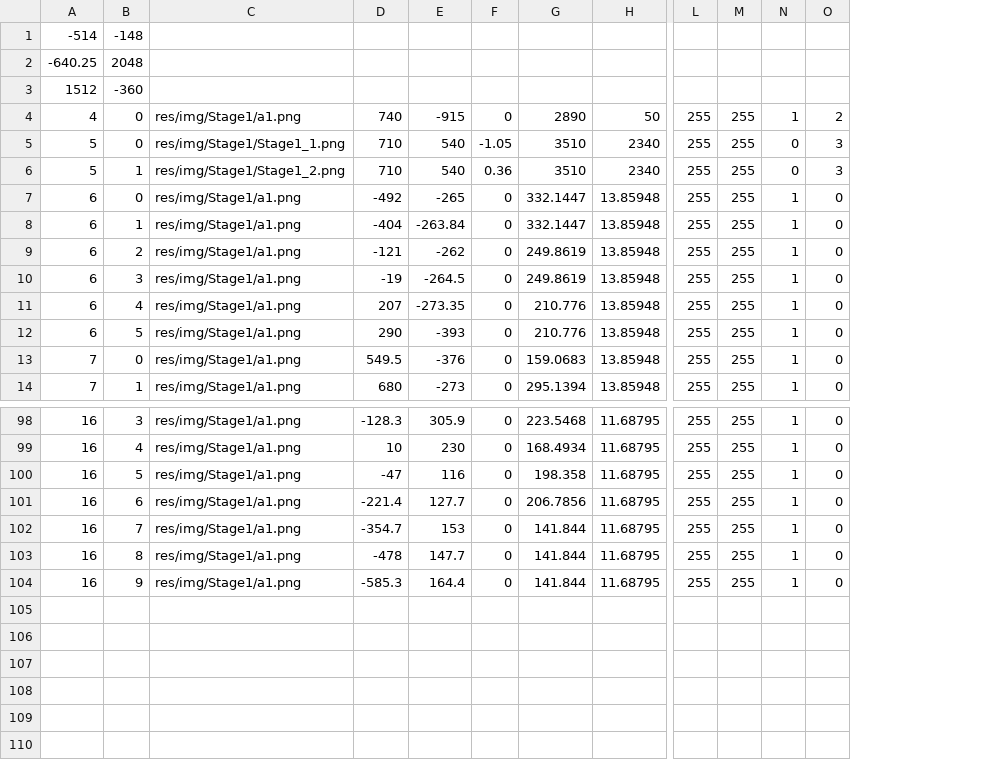
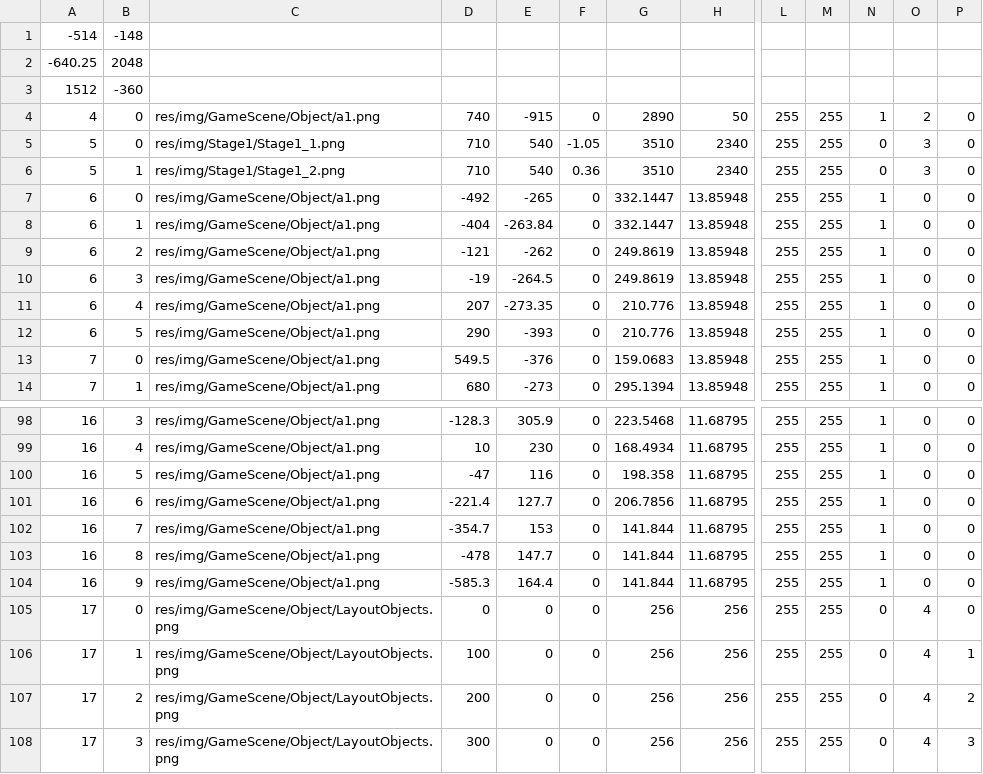
Before and after one commit to hashikei/graine, a CSV file: CaseStudy/CaseStudy/res/data/map/Stage1.csv, drawn as a sheet; only a part is shown, gaps mark what is left out; removed rows and columns are numbered as before the commit, all else as after; rows hold the shown columns only; the diff names each change by its address in the sheet, - before the commit and + after, or states it on an @@ line.

```diff
--- a/CaseStudy/CaseStudy/res/data/map/Stage1.csv
+++ b/CaseStudy/CaseStudy/res/data/map/Stage1.csv
-column C, rows 4-14: res/img/Stage1/a1.png | res/img/Stage1/Stage1_1.png | res/img/Stage1/Stage1_2.png | res/img/Stage1/a1.png | res/img/Stage1/a1.png | res/img/Stage1/a1.png | res/img/Stage1/a1.png | res/img/Stage1/a1.png | res/img/Stage1/a1.png | res/img/Stage1/a1.png | res/img/Stage1/a1.png; rows 98-104: all res/img/Stage1/a1.png
+column C, rows 4-14: res/img/GameScene/Object/a1.png | res/img/Stage1/Stage1_1.png | res/img/Stage1/Stage1_2.png | res/img/GameScene/Object/a1.png | res/img/GameScene/Object/a1.png | res/img/GameScene/Object/a1.png | res/img/GameScene/Object/a1.png | res/img/GameScene/Object/a1.png | res/img/GameScene/Object/a1.png | res/img/GameScene/Object/a1.png | res/img/GameScene/Object/a1.png; rows 98-104: all res/img/GameScene/Object/a1.png
+column P, rows 4-14: all 0; rows 98-104: all 0
+row 105: 17 | 0 | res/img/GameScene/Object/LayoutObjects.png | 0 | 0 | 0 | 256 | 256 | 255 | 255 | 0 | 4 | 0
+row 106: 17 | 1 | res/img/GameScene/Object/LayoutObjects.png | 100 | 0 | 0 | 256 | 256 | 255 | 255 | 0 | 4 | 1
+row 107: 17 | 2 | res/img/GameScene/Object/LayoutObjects.png | 200 | 0 | 0 | 256 | 256 | 255 | 255 | 0 | 4 | 2
+row 108: 17 | 3 | res/img/GameScene/Object/LayoutObjects.png | 300 | 0 | 0 | 256 | 256 | 255 | 255 | 0 | 4 | 3
```
Also changed, not shown: CaseStudy/CaseStudy/res/data/map/Stage2.csv, CaseStudy/CaseStudy/res/data/map/Stage3.csv, 24 other files.
